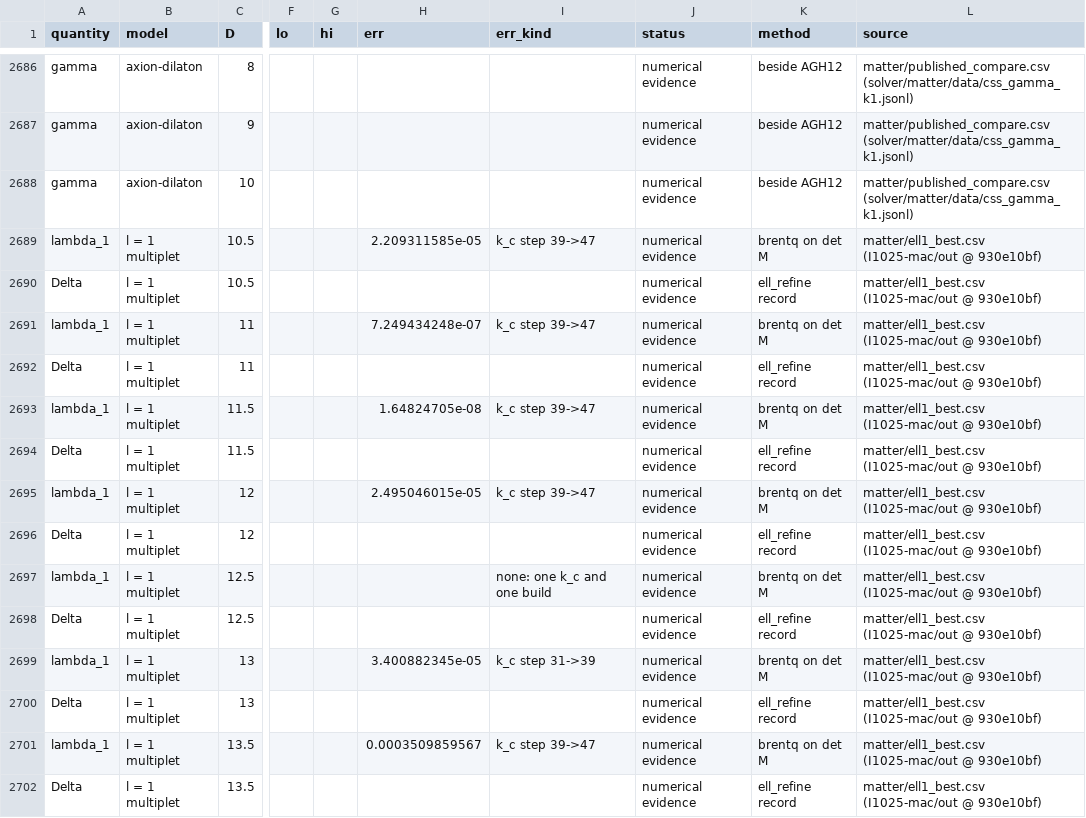
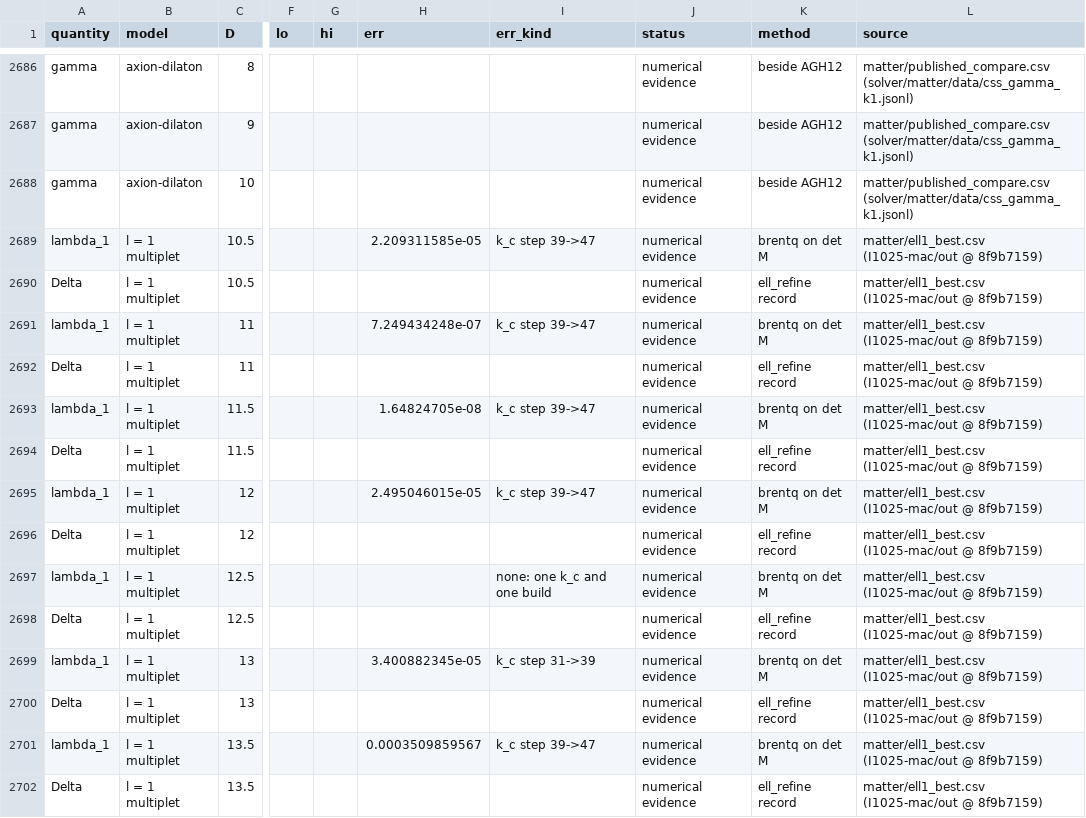
Before and after one commit to nmoinvaz/choptuik-large-d, a CSV file: all_values.csv, drawn as a sheet; only a part is shown, gaps mark what is left out; the diff covers the shown part only; the diff names each change by its address in the sheet, - before the commit and + after, or states it on an @@ line.

```diff
--- a/all_values.csv
+++ b/all_values.csv
-L2689:L2702 (source): …(I1025-mac/out @ 930e10bf)
+L2689:L2702 (source): …(I1025-mac/out @ 8f9b7159)
```
Also changed, not shown: 2 added rows and 60 edited cells elsewhere in this file, matter/ell1_best.csv, matter/ell1_root_kinds.csv, 1 other file.
